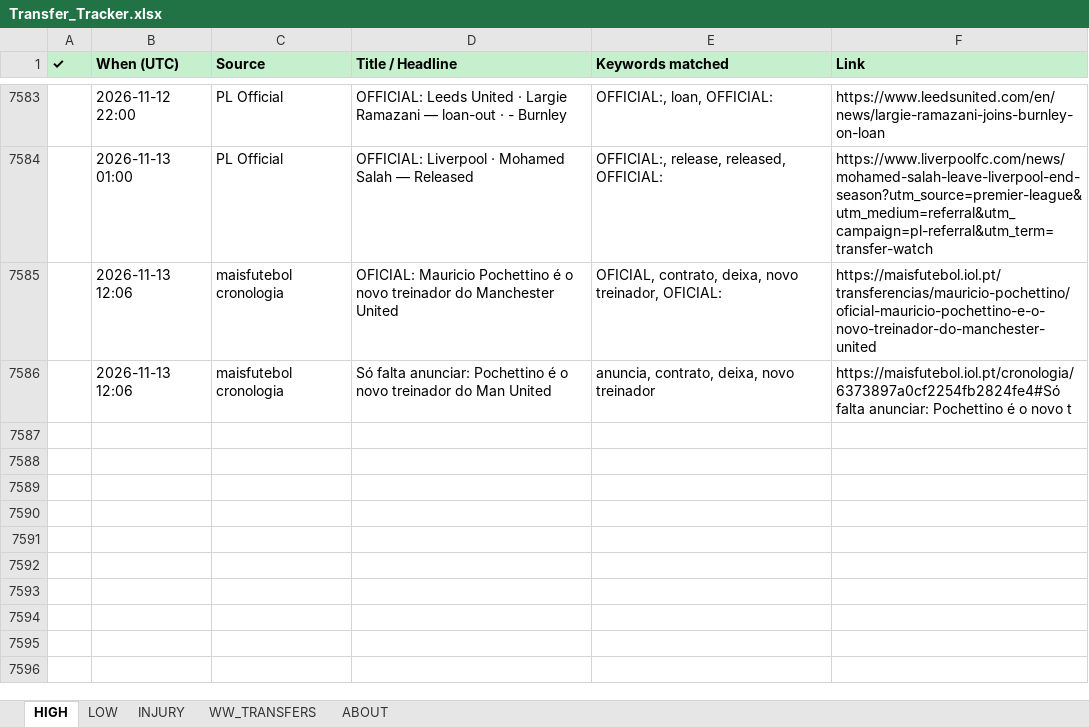
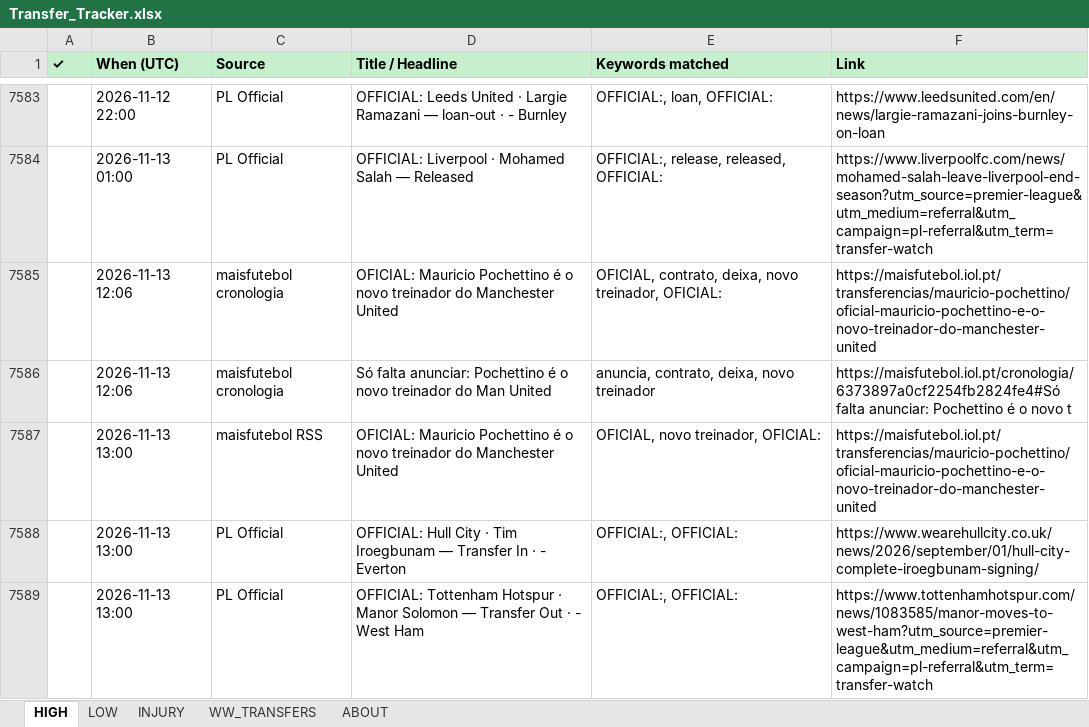
Before and after one commit to rneves2005-dotcom/fpl-dashboard, an Excel workbook: Transfer_Tracker.xlsx, sheet HIGH, drawn as a sheet; only a part is shown, gaps mark what is left out; values as stored, in another font and other column widths than the file's, no borders; the diff names each change by its address in the sheet, - before the commit and + after, or states it on an @@ line.

Commit message:
auto: transfer poll 2026-11-13 13:00 UTC · 3 new

```diff
--- a/Transfer_Tracker.xlsx (sheet HIGH)
+++ b/Transfer_Tracker.xlsx (sheet HIGH)
+row 7587:  | 2026-11-13 13:00 | maisfutebol RSS | OFICIAL: Mauricio Pochettino é o novo treinador do Manchester United | OFICIAL, novo treinador, OFICIAL: | https://maisfutebol.iol.pt/transferencias/mauricio-pochettino/oficial-mauricio-pochettino-e-o-novo-treinador-do-manchester-united
+row 7588:  | 2026-11-13 13:00 | PL Official | OFFICIAL: Hull City · Tim Iroegbunam — Transfer In · - Everton | OFFICIAL:, OFFICIAL: | https://www.wearehullcity.co.uk/news/2026/september/01/hull-city-complete-iroegbunam-signing/
+row 7589:  | 2026-11-13 13:00 | PL Official | OFFICIAL: Tottenham Hotspur · Manor Solomon — Transfer Out · - West Ham | OFFICIAL:, OFFICIAL: | https://www.tottenhamhotspur.com/news/1083585/manor-moves-to-west-ham?utm_source=premier-league&utm_medium=referral&utm_campaign=pl-referral&utm_term=transfer-watch
```
